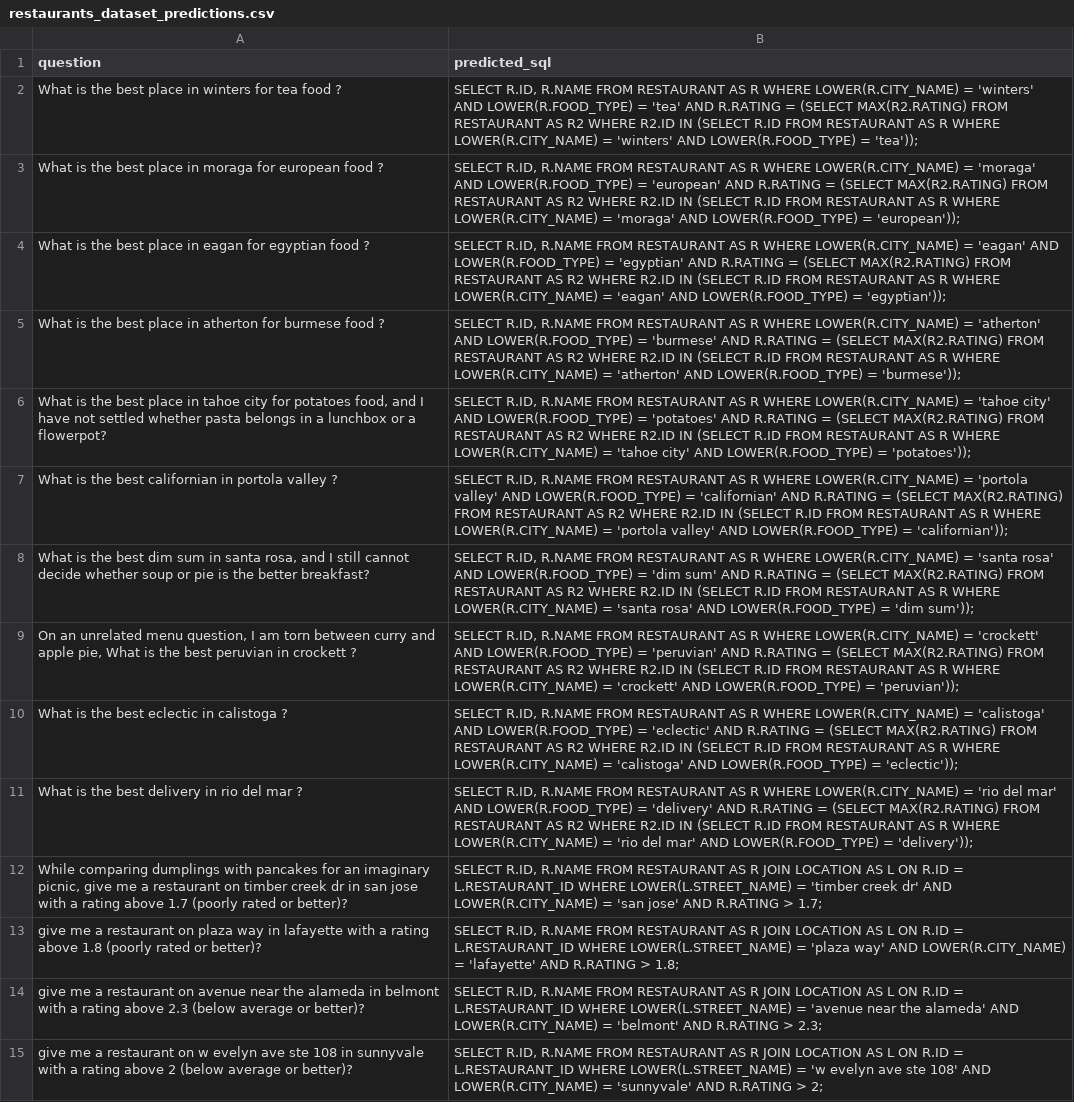
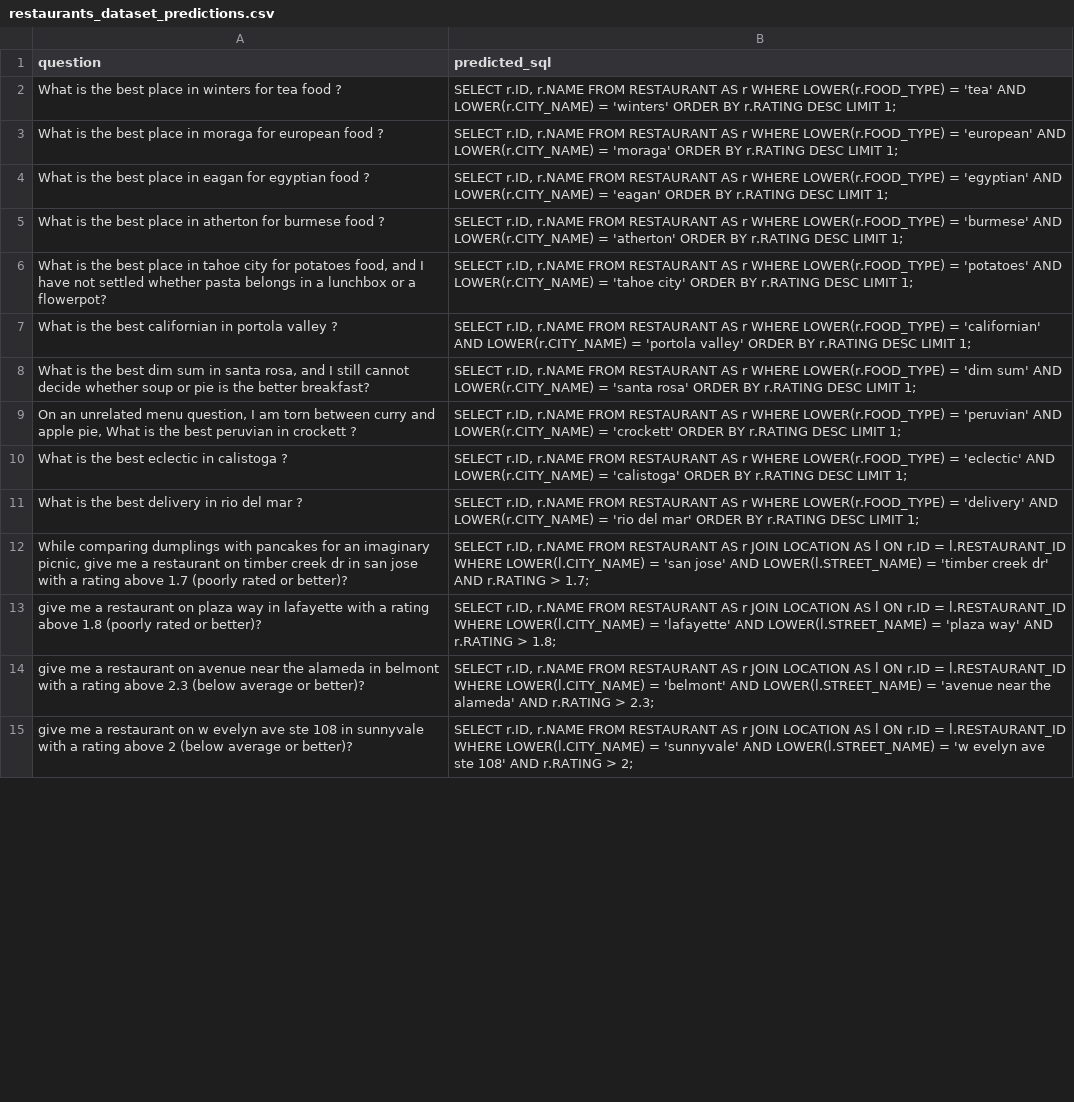
Before and after one commit to MDemovic/AI4SE_Labs_2026, a CSV file: Week_03_Prompting/Assignments/Task_2/SCOPE/restaurants_dataset_predictions.csv, drawn as a sheet; only a part is shown; the diff covers the shown part only; the diff names each change by its address in the sheet, - before the commit and + after, or states it on an @@ line.

Commit message:
Task 2 finalized

```diff
--- a/Week_03_Prompting/Assignments/Task_2/SCOPE/restaurants_dataset_predictions.csv
+++ b/Week_03_Prompting/Assignments/Task_2/SCOPE/restaurants_dataset_predictions.csv
-B2 (predicted_sql): SELECT R.ID, R.NAME FROM RESTAURANT AS R WHERE LOWER(R.CITY_NAME) = 'winters' AND LOWER(R.FOOD_TYPE) = 'tea' AND R.RATING = (SELECT MAX(R2.RATING) FROM RESTAURANT AS R2 WHERE R2.ID IN (SELECT R.ID FROM RESTAURANT AS R WHERE LOWER(R.CITY_NAME) = 'winters' AND LOWER(R.FOOD_TYPE) = 'tea'));
+B2 (predicted_sql): SELECT r.ID, r.NAME FROM RESTAURANT AS r WHERE LOWER(r.FOOD_TYPE) = 'tea' AND LOWER(r.CITY_NAME) = 'winters' ORDER BY r.RATING DESC LIMIT 1;
-B3 (predicted_sql): SELECT R.ID, R.NAME FROM RESTAURANT AS R WHERE LOWER(R.CITY_NAME) = 'moraga' AND LOWER(R.FOOD_TYPE) = 'european' AND R.RATING = (SELECT MAX(R2.RATING) FROM RESTAURANT AS R2 WHERE R2.ID IN (SELECT R.ID FROM RESTAURANT AS R WHERE LOWER(R.CITY_NAME) = 'moraga' AND LOWER(R.FOOD_TYPE) = 'european'));
+B3 (predicted_sql): SELECT r.ID, r.NAME FROM RESTAURANT AS r WHERE LOWER(r.FOOD_TYPE) = 'european' AND LOWER(r.CITY_NAME) = 'moraga' ORDER BY r.RATING DESC LIMIT 1;
-B4 (predicted_sql): SELECT R.ID, R.NAME FROM RESTAURANT AS R WHERE LOWER(R.CITY_NAME) = 'eagan' AND LOWER(R.FOOD_TYPE) = 'egyptian' AND R.RATING = (SELECT MAX(R2.RATING) FROM RESTAURANT AS R2 WHERE R2.ID IN (SELECT R.ID FROM RESTAURANT AS R WHERE LOWER(R.CITY_NAME) = 'eagan' AND LOWER(R.FOOD_TYPE) = 'egyptian'));
+B4 (predicted_sql): SELECT r.ID, r.NAME FROM RESTAURANT AS r WHERE LOWER(r.FOOD_TYPE) = 'egyptian' AND LOWER(r.CITY_NAME) = 'eagan' ORDER BY r.RATING DESC LIMIT 1;
-B5 (predicted_sql): SELECT R.ID, R.NAME FROM RESTAURANT AS R WHERE LOWER(R.CITY_NAME) = 'atherton' AND LOWER(R.FOOD_TYPE) = 'burmese' AND R.RATING = (SELECT MAX(R2.RATING) FROM RESTAURANT AS R2 WHERE R2.ID IN (SELECT R.ID FROM RESTAURANT AS R WHERE LOWER(R.CITY_NAME) = 'atherton' AND LOWER(R.FOOD_TYPE) = 'burmese'));
+B5 (predicted_sql): SELECT r.ID, r.NAME FROM RESTAURANT AS r WHERE LOWER(r.FOOD_TYPE) = 'burmese' AND LOWER(r.CITY_NAME) = 'atherton' ORDER BY r.RATING DESC LIMIT 1;
-B6 (predicted_sql): SELECT R.ID, R.NAME FROM RESTAURANT AS R WHERE LOWER(R.CITY_NAME) = 'tahoe city' AND LOWER(R.FOOD_TYPE) = 'potatoes' AND R.RATING = (SELECT MAX(R2.RATING) FROM RESTAURANT AS R2 WHERE R2.ID IN (SELECT R.ID FROM RESTAURANT AS R WHERE LOWER(R.CITY_NAME) = 'tahoe city' AND LOWER(R.FOOD_TYPE) = 'potatoes'));
+B6 (predicted_sql): SELECT r.ID, r.NAME FROM RESTAURANT AS r WHERE LOWER(r.FOOD_TYPE) = 'potatoes' AND LOWER(r.CITY_NAME) = 'tahoe city' ORDER BY r.RATING DESC LIMIT 1;
-B7 (predicted_sql): SELECT R.ID, R.NAME FROM RESTAURANT AS R WHERE LOWER(R.CITY_NAME) = 'portola valley' AND LOWER(R.FOOD_TYPE) = 'californian' AND R.RATING = (SELECT MAX(R2.RATING) FROM RESTAURANT AS R2 WHERE R2.ID IN (SELECT R.ID FROM RESTAURANT AS R WHERE LOWER(R.CITY_NAME) = 'portola valley' AND LOWER(R.FOOD_TYPE) = 'californian'));
+B7 (predicted_sql): SELECT r.ID, r.NAME FROM RESTAURANT AS r WHERE LOWER(r.FOOD_TYPE) = 'californian' AND LOWER(r.CITY_NAME) = 'portola valley' ORDER BY r.RATING DESC LIMIT 1;
-B8 (predicted_sql): SELECT R.ID, R.NAME FROM RESTAURANT AS R WHERE LOWER(R.CITY_NAME) = 'santa rosa' AND LOWER(R.FOOD_TYPE) = 'dim sum' AND R.RATING = (SELECT MAX(R2.RATING) FROM RESTAURANT AS R2 WHERE R2.ID IN (SELECT R.ID FROM RESTAURANT AS R WHERE LOWER(R.CITY_NAME) = 'santa rosa' AND LOWER(R.FOOD_TYPE) = 'dim sum'));
+B8 (predicted_sql): SELECT r.ID, r.NAME FROM RESTAURANT AS r WHERE LOWER(r.FOOD_TYPE) = 'dim sum' AND LOWER(r.CITY_NAME) = 'santa rosa' ORDER BY r.RATING DESC LIMIT 1;
-B9 (predicted_sql): SELECT R.ID, R.NAME FROM RESTAURANT AS R WHERE LOWER(R.CITY_NAME) = 'crockett' AND LOWER(R.FOOD_TYPE) = 'peruvian' AND R.RATING = (SELECT MAX(R2.RATING) FROM RESTAURANT AS R2 WHERE R2.ID IN (SELECT R.ID FROM RESTAURANT AS R WHERE LOWER(R.CITY_NAME) = 'crockett' AND LOWER(R.FOOD_TYPE) = 'peruvian'));
+B9 (predicted_sql): SELECT r.ID, r.NAME FROM RESTAURANT AS r WHERE LOWER(r.FOOD_TYPE) = 'peruvian' AND LOWER(r.CITY_NAME) = 'crockett' ORDER BY r.RATING DESC LIMIT 1;
-B10 (predicted_sql): SELECT R.ID, R.NAME FROM RESTAURANT AS R WHERE LOWER(R.CITY_NAME) = 'calistoga' AND LOWER(R.FOOD_TYPE) = 'eclectic' AND R.RATING = (SELECT MAX(R2.RATING) FROM RESTAURANT AS R2 WHERE R2.ID IN (SELECT R.ID FROM RESTAURANT AS R WHERE LOWER(R.CITY_NAME) = 'calistoga' AND LOWER(R.FOOD_TYPE) = 'eclectic'));
+B10 (predicted_sql): SELECT r.ID, r.NAME FROM RESTAURANT AS r WHERE LOWER(r.FOOD_TYPE) = 'eclectic' AND LOWER(r.CITY_NAME) = 'calistoga' ORDER BY r.RATING DESC LIMIT 1;
-B11 (predicted_sql): SELECT R.ID, R.NAME FROM RESTAURANT AS R WHERE LOWER(R.CITY_NAME) = 'rio del mar' AND LOWER(R.FOOD_TYPE) = 'delivery' AND R.RATING = (SELECT MAX(R2.RATING) FROM RESTAURANT AS R2 WHERE R2.ID IN (SELECT R.ID FROM RESTAURANT AS R WHERE LOWER(R.CITY_NAME) = 'rio del mar' AND LOWER(R.FOOD_TYPE) = 'delivery'));
+B11 (predicted_sql): SELECT r.ID, r.NAME FROM RESTAURANT AS r WHERE LOWER(r.FOOD_TYPE) = 'delivery' AND LOWER(r.CITY_NAME) = 'rio del mar' ORDER BY r.RATING DESC LIMIT 1;
-B12 (predicted_sql): SELECT R.ID, R.NAME FROM RESTAURANT AS R JOIN LOCATION AS L ON R.ID = L.RESTAURANT_ID WHERE LOWER(L.STREET_NAME) = 'timber creek dr' AND LOWER(R.CITY_NAME) = 'san jose' AND R.RATING > 1.7;
+B12 (predicted_sql): SELECT r.ID, r.NAME FROM RESTAURANT AS r JOIN LOCATION AS l ON r.ID = l.RESTAURANT_ID WHERE LOWER(l.CITY_NAME) = 'san jose' AND LOWER(l.STREET_NAME) = 'timber creek dr' AND r.RATING > 1.7;
-B13 (predicted_sql): SELECT R.ID, R.NAME FROM RESTAURANT AS R JOIN LOCATION AS L ON R.ID = L.RESTAURANT_ID WHERE LOWER(L.STREET_NAME) = 'plaza way' AND LOWER(R.CITY_NAME) = 'lafayette' AND R.RATING > 1.8;
+B13 (predicted_sql): SELECT r.ID, r.NAME FROM RESTAURANT AS r JOIN LOCATION AS l ON r.ID = l.RESTAURANT_ID WHERE LOWER(l.CITY_NAME) = 'lafayette' AND LOWER(l.STREET_NAME) = 'plaza way' AND r.RATING > 1.8;
-B14 (predicted_sql): SELECT R.ID, R.NAME FROM RESTAURANT AS R JOIN LOCATION AS L ON R.ID = L.RESTAURANT_ID WHERE LOWER(L.STREET_NAME) = 'avenue near the alameda' AND LOWER(R.CITY_NAME) = 'belmont' AND R.RATING > 2.3;
+B14 (predicted_sql): SELECT r.ID, r.NAME FROM RESTAURANT AS r JOIN LOCATION AS l ON r.ID = l.RESTAURANT_ID WHERE LOWER(l.CITY_NAME) = 'belmont' AND LOWER(l.STREET_NAME) = 'avenue near the alameda' AND r.RATING > 2.3;
-B15 (predicted_sql): SELECT R.ID, R.NAME FROM RESTAURANT AS R JOIN LOCATION AS L ON R.ID = L.RESTAURANT_ID WHERE LOWER(L.STREET_NAME) = 'w evelyn ave ste 108' AND LOWER(R.CITY_NAME) = 'sunnyvale' AND R.RATING > 2;
+B15 (predicted_sql): SELECT r.ID, r.NAME FROM RESTAURANT AS r JOIN LOCATION AS l ON r.ID = l.RESTAURANT_ID WHERE LOWER(l.CITY_NAME) = 'sunnyvale' AND LOWER(l.STREET_NAME) = 'w evelyn ave ste 108' AND r.RATING > 2;
```
Also changed, not shown: 140 edited cells elsewhere in this file, Week_03_Prompting/Assignments/Task_2/ICIO/restaurants_dataset_predictions.csv, Week_03_Prompting/Assignments/Task_2/REACT/restaurants_dataset_predictions.csv, 8 other files.
